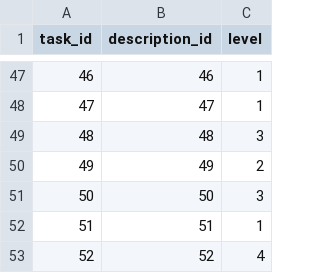
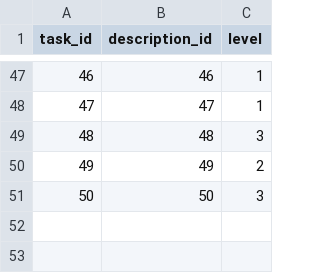
Before and after one commit to sofialyubina/history, a CSV file: history/data/tasks_persons.csv, drawn as a sheet; only a part is shown, gaps mark what is left out; the diff names each change by its address in the sheet, - before the commit and + after, or states it on an @@ line.

Commit message:
persons

```diff
--- a/history/data/tasks_persons.csv
+++ b/history/data/tasks_persons.csv
-row 52: 51 | 51 | 1
-row 53: 52 | 52 | 4
```
Also changed, not shown: history/data/persons.csv.
